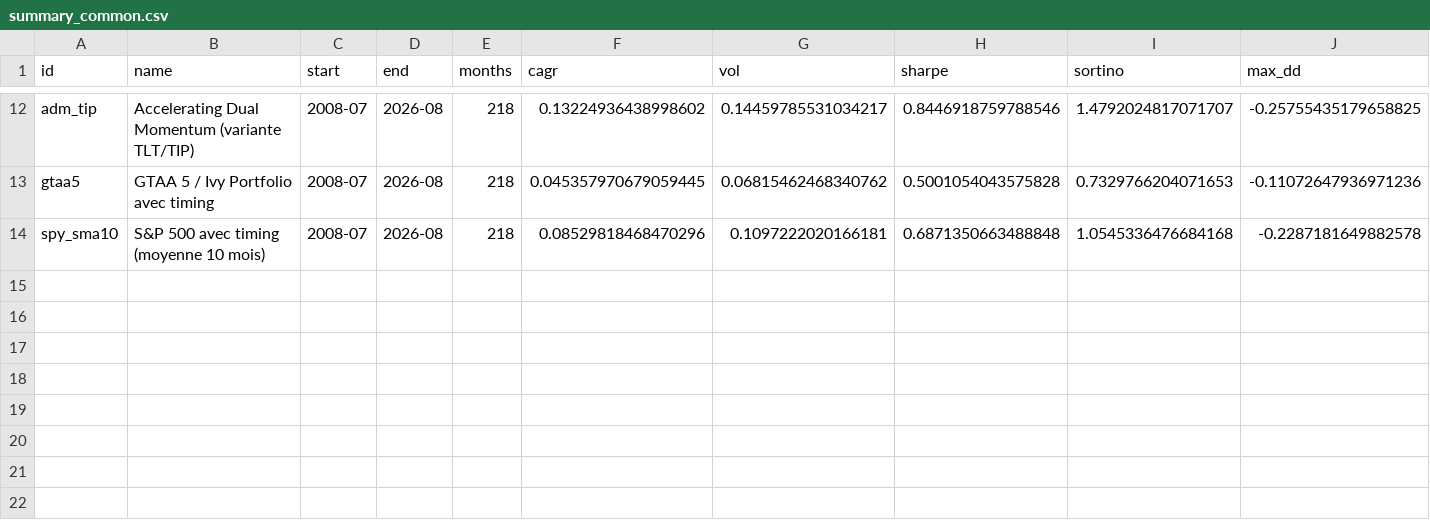
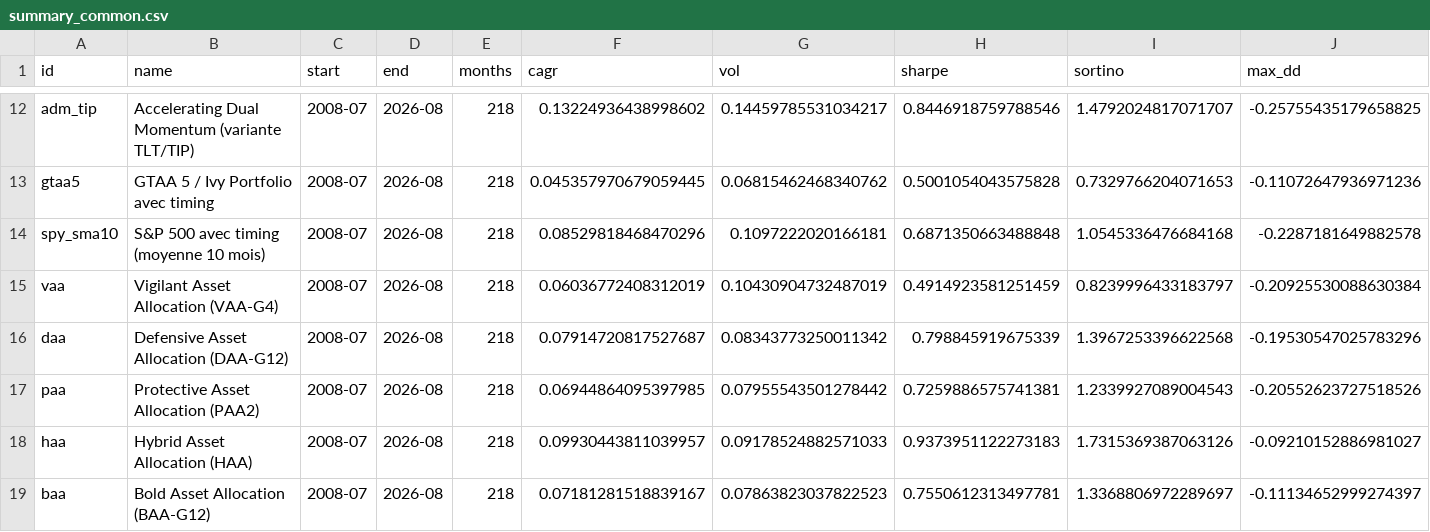
Before and after one commit to Investirblog/etf-lab, a CSV file: results/summary_common.csv, drawn as a sheet; only a part is shown, gaps mark what is left out; rows hold the shown columns only; the diff names each change by its address in the sheet, - before the commit and + after, or states it on an @@ line.

```diff
--- a/results/summary_common.csv
+++ b/results/summary_common.csv
+row 15: vaa | Vigilant Asset Allocation (VAA-G4) | 2008-07 | 2026-08 | 218 | 0.06036772408312019 | 0.10430904732487019 | 0.4914923581251459 | 0.8239996433183797 | -0.20925530088630384
+row 16: daa | Defensive Asset Allocation (DAA-G12) | 2008-07 | 2026-08 | 218 | 0.07914720817527687 | 0.08343773250011342 | 0.798845919675339 | 1.3967253396622568 | -0.19530547025783296
+row 17: paa | Protective Asset Allocation (PAA2) | 2008-07 | 2026-08 | 218 | 0.06944864095397985 | 0.07955543501278442 | 0.7259886575741381 | 1.2339927089004543 | -0.20552623727518526
+row 18: haa | Hybrid Asset Allocation (HAA) | 2008-07 | 2026-08 | 218 | 0.09930443811039957 | 0.09178524882571033 | 0.9373951122273183 | 1.7315369387063126 | -0.09210152886981027
+row 19: baa | Bold Asset Allocation (BAA-G12) | 2008-07 | 2026-08 | 218 | 0.07181281518839167 | 0.07863823037822523 | 0.7550612313497781 | 1.3368806972289697 | -0.11134652999274397
```
Also changed, not shown: results/summary_full.csv, 5 other files.
